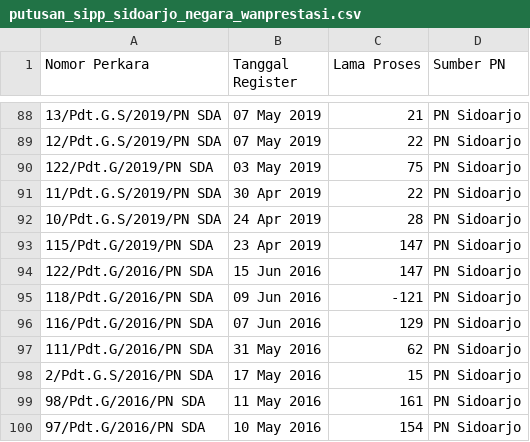
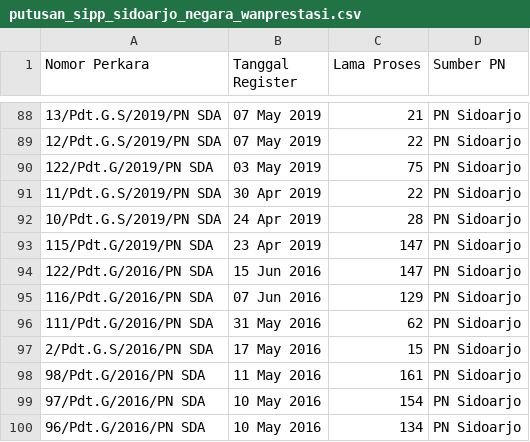
Before and after one commit to HenryAi-SIBERMU/LEUI, a CSV file: data/processed/putusan_sipp_sidoarjo_negara_wanprestasi.csv, drawn as a sheet; only a part is shown, gaps mark what is left out; the shorter side is filled out with more unchanged rows.

Commit message:
fix: clean datasets - filter regulasi (848->207), remove SIPP anomaly, add Laporan Tahunan MA stats

```diff
--- a/data/processed/putusan_sipp_sidoarjo_negara_wanprestasi.csv
+++ b/data/processed/putusan_sipp_sidoarjo_negara_wanprestasi.csv
@@ -94,3 +94,2 @@ Nomor Perkara,Tanggal Register,Lama Proses,Sumber PN
 122/Pdt.G/2016/PN SDA,15 Jun 2016,147,PN Sidoarjo
-118/Pdt.G/2016/PN SDA,09 Jun 2016,-121,PN Sidoarjo
 116/Pdt.G/2016/PN SDA,07 Jun 2016,129,PN Sidoarjo
```
Also changed, not shown: 3 other files.
